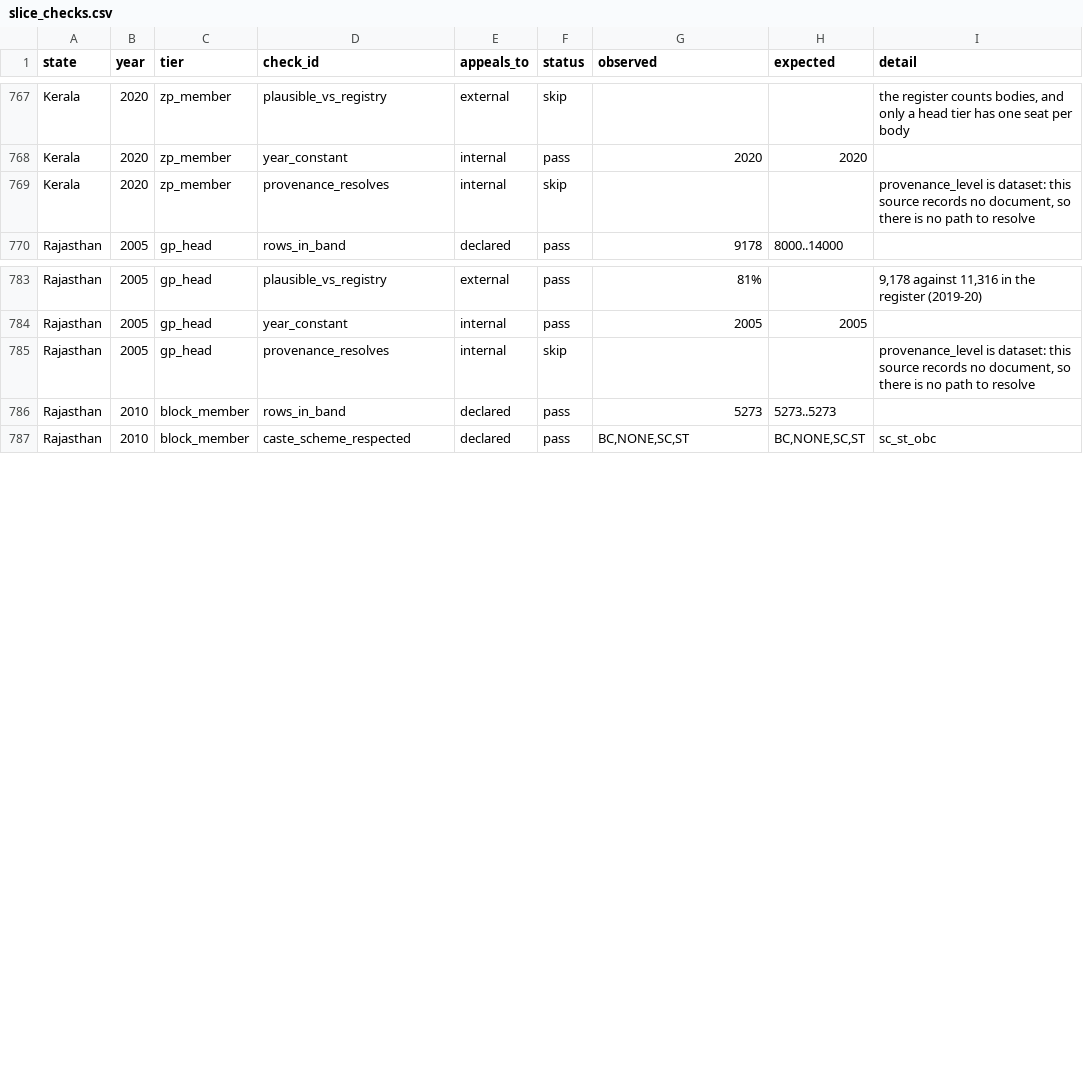
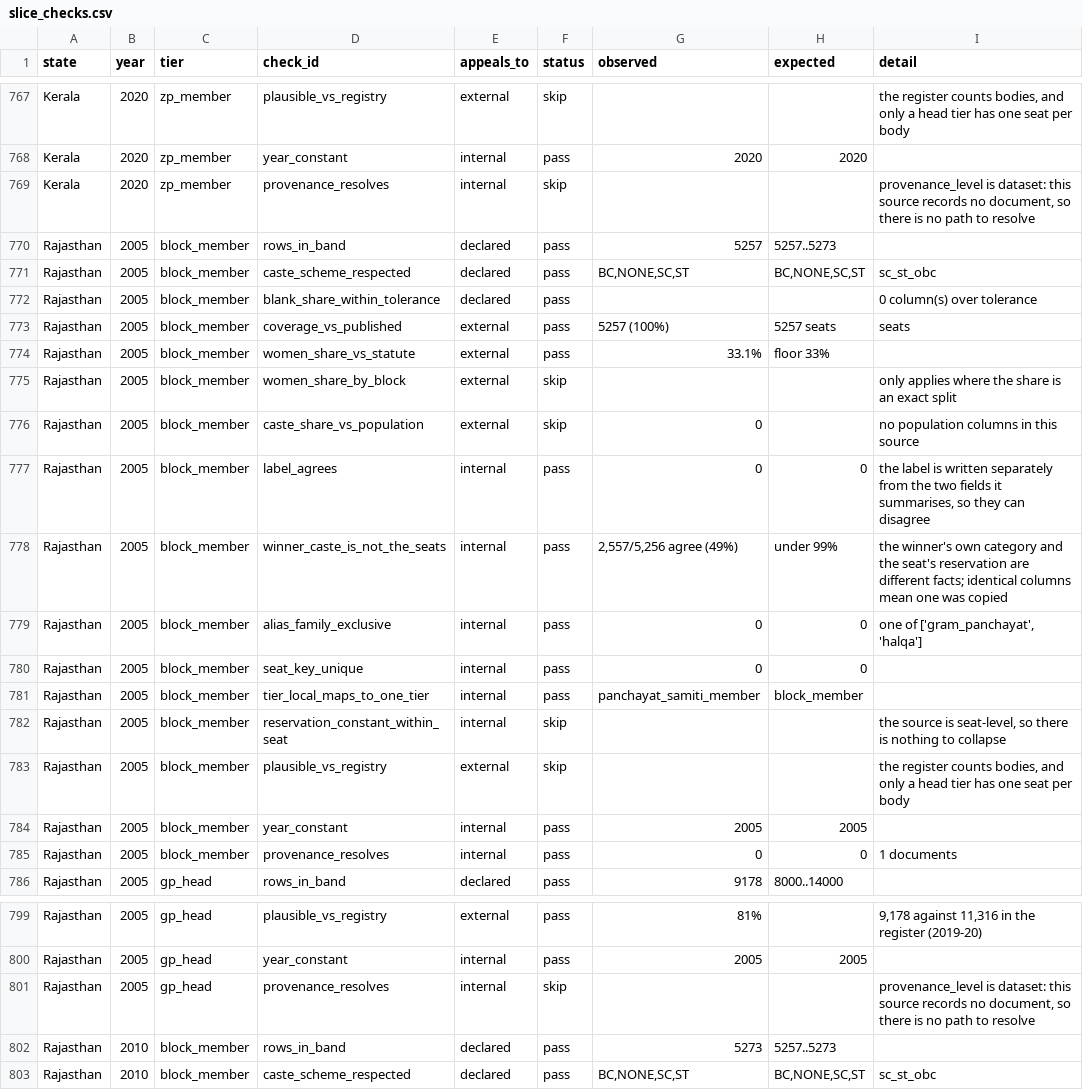
Before and after one commit to in-rolls/local_reservations, a CSV file: data/stats/slice_checks.csv, drawn as a sheet; only a part is shown, gaps mark what is left out.

Commit message:
Add Rajasthan 2005 Panchayat Samiti seats

```diff
--- a/data/stats/slice_checks.csv
+++ b/data/stats/slice_checks.csv
@@ -769,2 +769,18 @@ Kerala,2020,zp_member,year_constant,internal,pass,2020,2020,
 Kerala,2020,zp_member,provenance_resolves,internal,skip,,,"provenance_level is dataset: this source records no document, so there is no path to resolve"
+Rajasthan,2005,block_member,rows_in_band,declared,pass,5257,5257..5273,
+Rajasthan,2005,block_member,caste_scheme_respected,declared,pass,"BC,NONE,SC,ST","BC,NONE,SC,ST",sc_st_obc
+Rajasthan,2005,block_member,blank_share_within_tolerance,declared,pass,,,0 column(s) over tolerance
+Rajasthan,2005,block_member,coverage_vs_published,external,pass,5257 (100%),5257 seats,seats
+Rajasthan,2005,block_member,women_share_vs_statute,external,pass,33.1%,floor 33%,
+Rajasthan,2005,block_member,women_share_by_block,external,skip,,,only applies where the share is an exact split
+Rajasthan,2005,block_member,caste_share_vs_population,external,skip,0,,no population columns in this source
+Rajasthan,2005,block_member,label_agrees,internal,pass,0,0,"the label is written separately from the two fields it summarises, so they can disagree"
+Rajasthan,2005,block_member,winner_caste_is_not_the_seats,internal,pass,"2,557/5,256 agree (49%)",under 99%,the winner's own category and the seat's reservation are different facts; identical columns mean one was copied
+Rajasthan,2005,block_member,alias_family_exclusive,internal,pass,0,0,"one of ['gram_panchayat', 'halqa']"
+Rajasthan,2005,block_member,seat_key_unique,internal,pass,0,0,
+Rajasthan,2005,block_member,tier_local_maps_to_one_tier,internal,pass,panchayat_samiti_member,block_member,
+Rajasthan,2005,block_member,reservation_constant_within_seat,internal,skip,,,"the source is seat-level, so there is nothing to collapse"
+Rajasthan,2005,block_member,plausible_vs_registry,external,skip,,,"the register counts bodies, and only a head tier has one seat per body"
+Rajasthan,2005,block_member,year_constant,internal,pass,2005,2005,
+Rajasthan,2005,block_member,provenance_resolves,internal,pass,0,0,1 documents
 Rajasthan,2005,gp_head,rows_in_band,declared,pass,9178,8000..14000,
@@ -785,3 +801,3 @@ Rajasthan,2005,gp_head,year_constant,internal,pass,2005,2005,
 Rajasthan,2005,gp_head,provenance_resolves,internal,skip,,,"provenance_level is dataset: this source records no document, so there is no path to resolve"
-Rajasthan,2010,block_member,rows_in_band,declared,pass,5273,5273..5273,
+Rajasthan,2010,block_member,rows_in_band,declared,pass,5273,5257..5273,
 Rajasthan,2010,block_member,caste_scheme_respected,declared,pass,"BC,NONE,SC,ST","BC,NONE,SC,ST",sc_st_obc
```
Also changed, not shown: data/expectations_report.csv, data/stats/slice_stats.csv, 30 other files.
